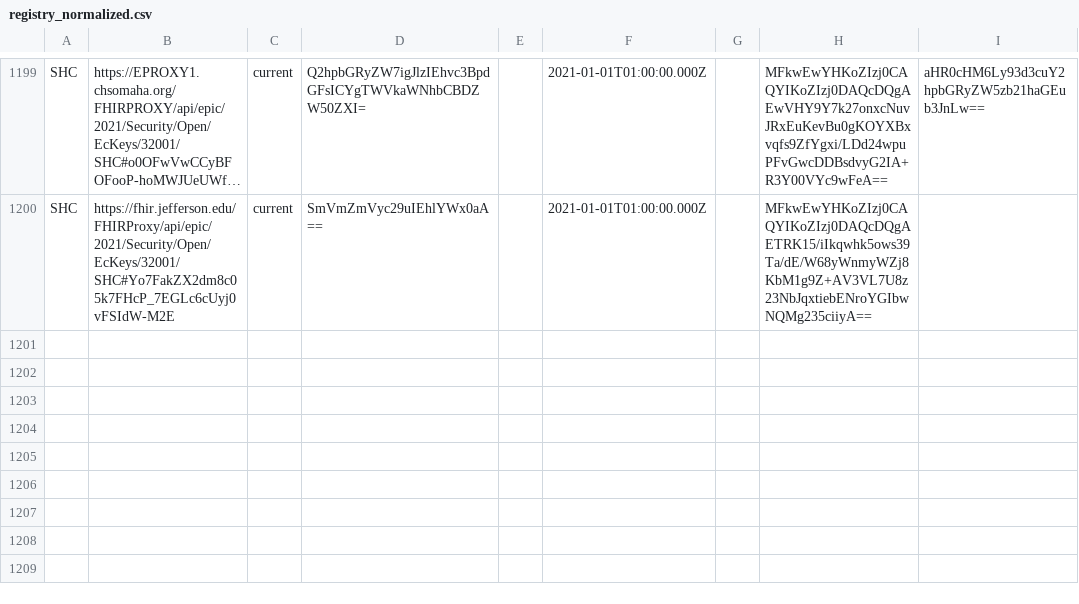
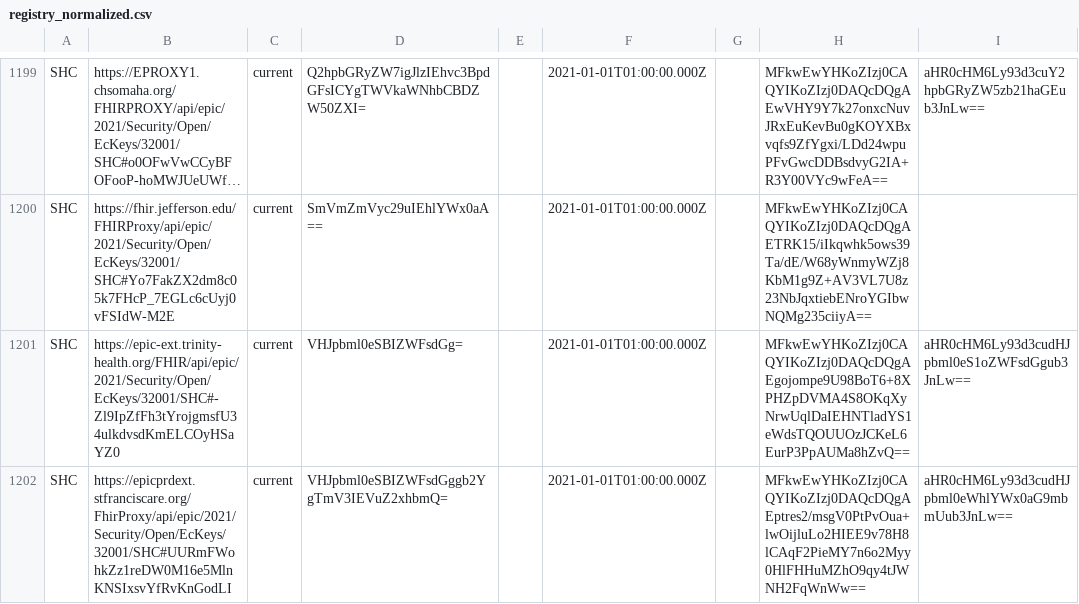
Before and after one commit to Path-Check/trust-registry, a CSV file: registry_normalized.csv, drawn as a sheet; only a part is shown, gaps mark what is left out; long unchanged cells end in …; the diff names each change by its address in the sheet, - before the commit and + after, or states it on an @@ line.

Commit message:
Registry updates for 2022-03-19

```diff
--- a/registry_normalized.csv
+++ b/registry_normalized.csv
+row 1201: SHC | https://epic-ext.trinity-health.org/FHIR/api/epic/2021/Security/Open/EcKeys/32001/SHC#-Zl9IpZfFh3tYrojgmsfU34ulkdvsdKmELCOyHSaYZ0 | current | VHJpbml0eSBIZWFsdGg= |  | 2021-01-01T01:00:00.000Z |  | MFkwEwYHKoZIzj0CAQYIKoZIzj0DAQcDQgAEgojompe9U98BoT6+8XPHZpDVMA4S8OKqXyNrwUqlDaIEHNTladYS1eWdsTQOUUOzJCKeL6EurP3PpAUMa8hZvQ== | aHR0cHM6Ly93d3cudHJpbml0eS1oZWFsdGgub3JnLw==
+row 1202: SHC | https://epicprdext.stfranciscare.org/FhirProxy/api/epic/2021/Security/Open/EcKeys/32001/SHC#UURmFWohkZz1reDW0M16e5MlnKNSIxsvYfRvKnGodLI | current | VHJpbml0eSBIZWFsdGggb2YgTmV3IEVuZ2xhbmQ= |  | 2021-01-01T01:00:00.000Z |  | MFkwEwYHKoZIzj0CAQYIKoZIzj0DAQcDQgAEptres2/msgV0PtPvOua+lwOijluLo2HIEE9v78H8lCAqF2PieMY7n6o2Myy0HlFHHuMZhO9qy4tJWNH2FqWnWw== | aHR0cHM6Ly93d3cudHJpbml0eWhlYWx0aG9mbmUub3JnLw==
```
Also changed, not shown: 2 other files.
